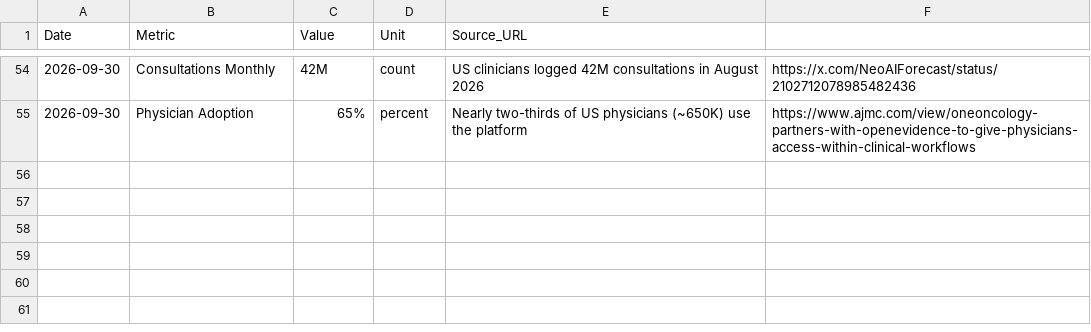
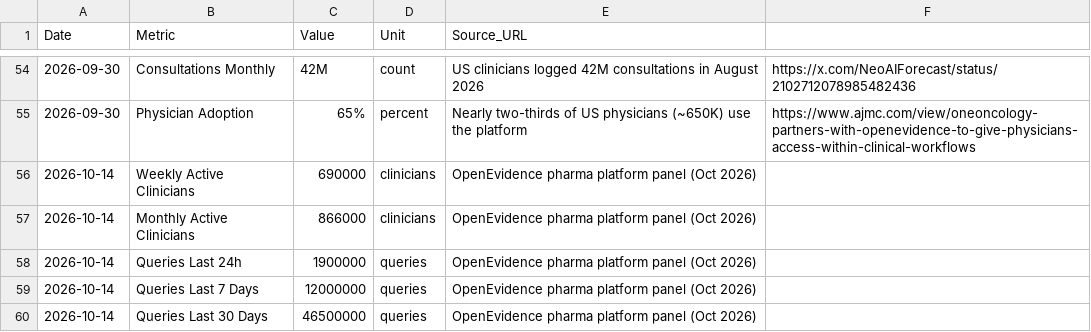
Before and after one commit to vivmuk/OpenEvidence, a CSV file: data/metrics.csv, drawn as a sheet; only a part is shown, gaps mark what is left out.

Commit message:
Site update: Oct 14 usage snapshot (WAU/MAU clinicians, query volume) + Oct 2026 pharma panel takeaways
- metrics.csv: 5 new observations dated 2026-10-14 (weekly/monthly active
  clinicians, queries last 24h/7d/30d), source: OE pharma platform panel
- sync_site.js: canonical metric keys + count formatters for the new series
- index.html: Latest Usage section (data-driven from siteMetrics)
- pharma.html + shared.css: panel takeaways cards (NP/PA script share,
  IQVIA test-and-control lift, point-of-care query value)
- whatsNew.js: batch entry for this update

```diff
--- a/data/metrics.csv
+++ b/data/metrics.csv
@@ -55 +55,6 @@ Date,Metric,Value,Unit,Source_URL
 2026-09-30,Physician Adoption,65%,percent,Nearly two-thirds of US physicians (~650K) use the platform,https://www.ajmc.com/view/oneoncology-partners-with-openevidence-to-give-physicians-access-within-clinical-workflows
+2026-10-14,Weekly Active Clinicians,690000,clinicians,OpenEvidence pharma platform panel (Oct 2026)
+2026-10-14,Monthly Active Clinicians,866000,clinicians,OpenEvidence pharma platform panel (Oct 2026)
+2026-10-14,Queries Last 24h,1900000,queries,OpenEvidence pharma platform panel (Oct 2026)
+2026-10-14,Queries Last 7 Days,12000000,queries,OpenEvidence pharma platform panel (Oct 2026)
+2026-10-14,Queries Last 30 Days,46500000,queries,OpenEvidence pharma platform panel (Oct 2026)
```
Also changed, not shown: 6 other files.
